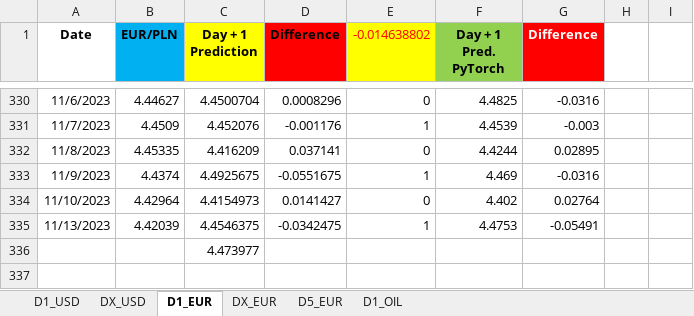
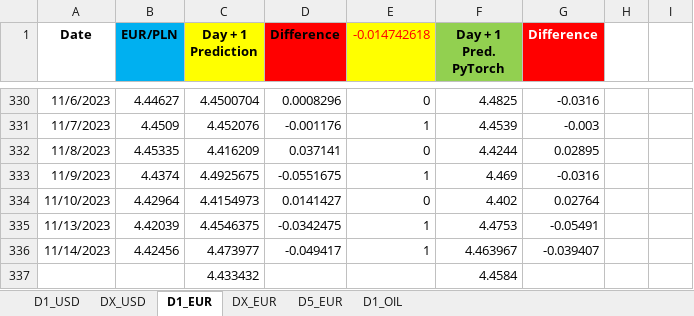
Before and after one commit to Mike7205/lstm1, an Excel workbook: LSTM_mv.xlsx, sheet D1_EUR, drawn as a sheet; only a part is shown, gaps mark what is left out; values as stored, in another font and other column widths than the file's, no borders; removed rows and columns are numbered as before the commit, all else as after; the diff names each change by its address in the sheet, - before the commit and + after, or states it on an @@ line.

```diff
--- a/LSTM_mv.xlsx (sheet D1_EUR)
+++ b/LSTM_mv.xlsx (sheet D1_EUR)
-E1: -0.014638802
+E1: -0.014742618
-row 336:  |  | 4.473977
+row 336: 11/14/2023 | 4.42456 | 4.473977 | -0.049417 | 1 | 4.463967 | -0.039407
+row 337:  |  | 4.433432 |  |  | 4.4584
```
Also changed, not shown: sheet D1_OIL, sheet D1_USD, sheet D5_EUR.
